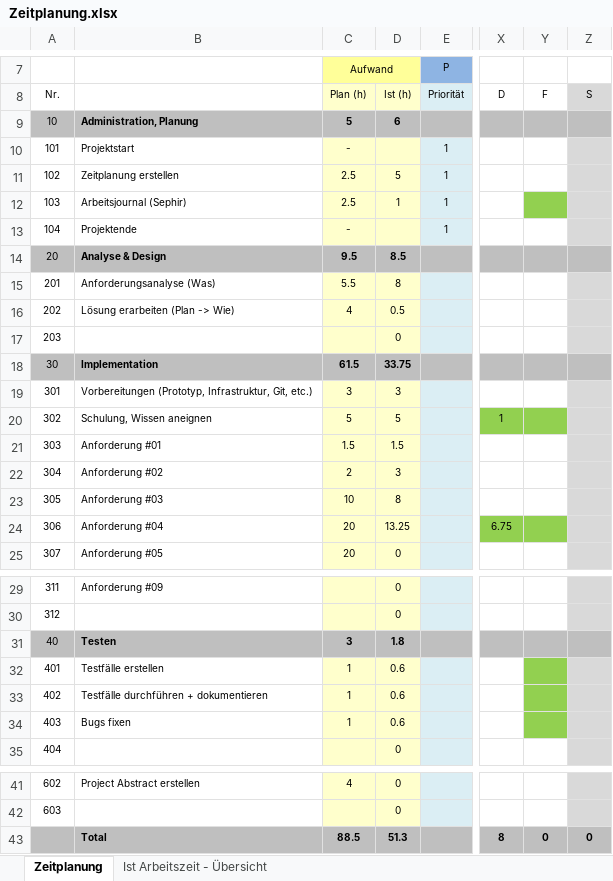
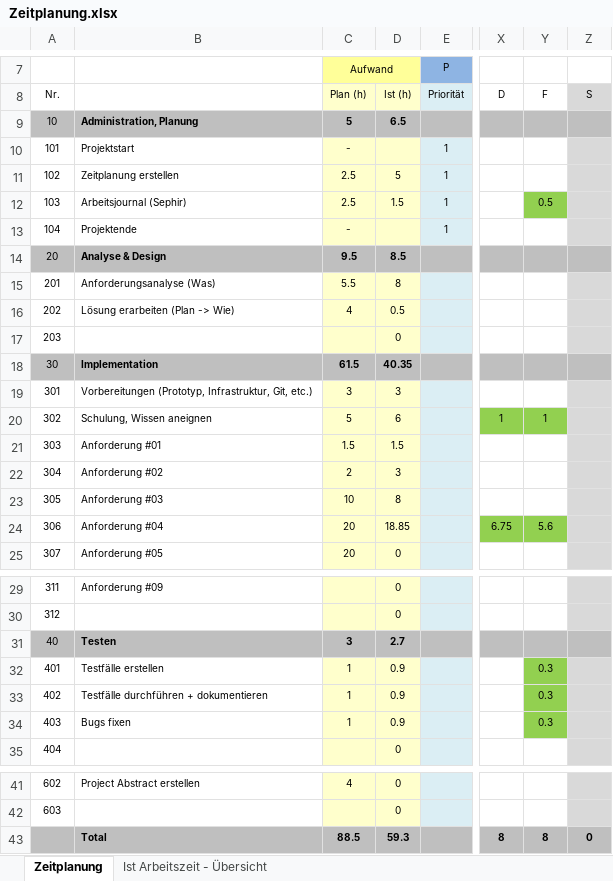
Before and after one commit to Dominic-Camenzind/blj-project, an Excel workbook: Zeitplanung.xlsx, sheet Zeitplanung, drawn as a sheet; only a part is shown, gaps mark what is left out; values as stored, in another font and other column widths than the file's, no borders; the diff names each change by its address in the sheet, - before the commit and + after, or states it on an @@ line.

Commit message:
Daily update

```diff
--- a/Zeitplanung.xlsx (sheet Zeitplanung)
+++ b/Zeitplanung.xlsx (sheet Zeitplanung)
-D9: 6
+D9: 6.5
-D12: 1
+D12: 1.5
-Y12: (empty)
+Y12: 0.5
-D18: 33.75
+D18: 40.35
-D20: 5
+D20: 6
-Y20: (empty)
+Y20: 1
-D24: 13.25
+D24: 18.85
-Y24: (empty)
+Y24: 5.6
-D31: 1.8
+D31: 2.7
-D32:D34: 0.6
+D32:D34: 0.9
-Y32:Y34: (empty)
+Y32:Y34: 0.3
-D43: 51.3
+D43: 59.3
-Y43: 0
+Y43: 8
```
Also changed, not shown: sheet Ist Arbeitszeit - Übersicht, charts or pictures.
